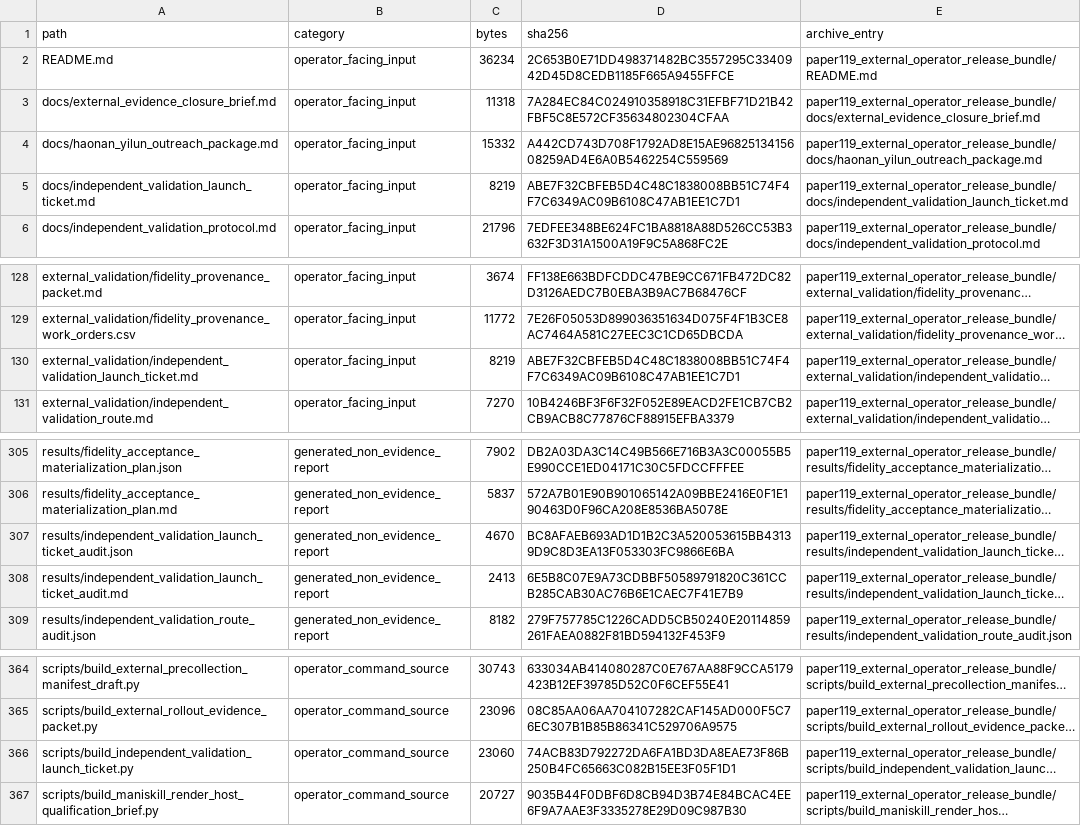
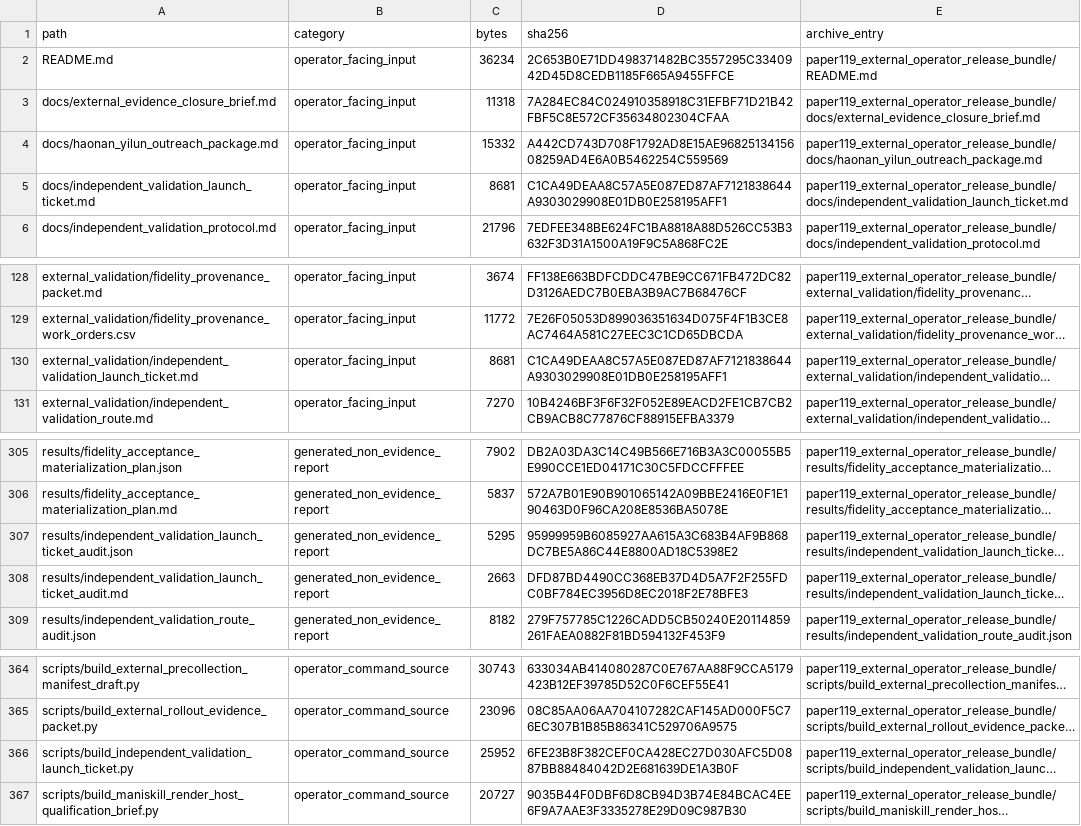
Before and after one commit to Jason-Wang313/119_energy_landscape_skill_composition, a CSV file: external_validation/operator_release_bundle_manifest.csv, drawn as a sheet; only a part is shown, gaps mark what is left out; long unchanged cells end in …; the diff names each change by its address in the sheet, - before the commit and + after, or states it on an @@ line.

```diff
--- a/external_validation/operator_release_bundle_manifest.csv
+++ b/external_validation/operator_release_bundle_manifest.csv
-C5 (bytes): 8219
+C5 (bytes): 8681
-D5 (sha256): ABE7F32CBFEB5D4C48C1838008BB51C74F4F7C6349AC09B6108C47AB1EE1C7D1
+D5 (sha256): C1CA49DEAA8C57A5E087ED87AF7121838644A9303029908E01DB0E258195AFF1
-C130 (bytes): 8219
+C130 (bytes): 8681
-D130 (sha256): ABE7F32CBFEB5D4C48C1838008BB51C74F4F7C6349AC09B6108C47AB1EE1C7D1
+D130 (sha256): C1CA49DEAA8C57A5E087ED87AF7121838644A9303029908E01DB0E258195AFF1
-C307 (bytes): 4670
+C307 (bytes): 5295
-D307 (sha256): BC8AFAEB693AD1D1B2C3A520053615BB43139D9C8D3EA13F053303FC9866E6BA
+D307 (sha256): 95999959B6085927AA615A3C683B4AF9B868DC7BE5A86C44E8800AD18C5398E2
-C308 (bytes): 2413
+C308 (bytes): 2663
-D308 (sha256): 6E5B8C07E9A73CDBBF50589791820C361CCB285CAB30AC76B6E1CAEC7F41E7B9
+D308 (sha256): DFD87BD4490CC368EB37D4D5A7F2F255FDC0BF784EC3956D8EC2018F2E78BFE3
-C366 (bytes): 23060
+C366 (bytes): 25952
-D366 (sha256): 74ACB83D792272DA6FA1BD3DA8EAE73F86B250B4FC65663C082B15EE3F05F1D1
+D366 (sha256): 6FE23B8F382CEF0CA428EC27D030AFC5D0887BB88484042D2E681639DE1A3B0F
```
Also changed, not shown: 15 other files.
